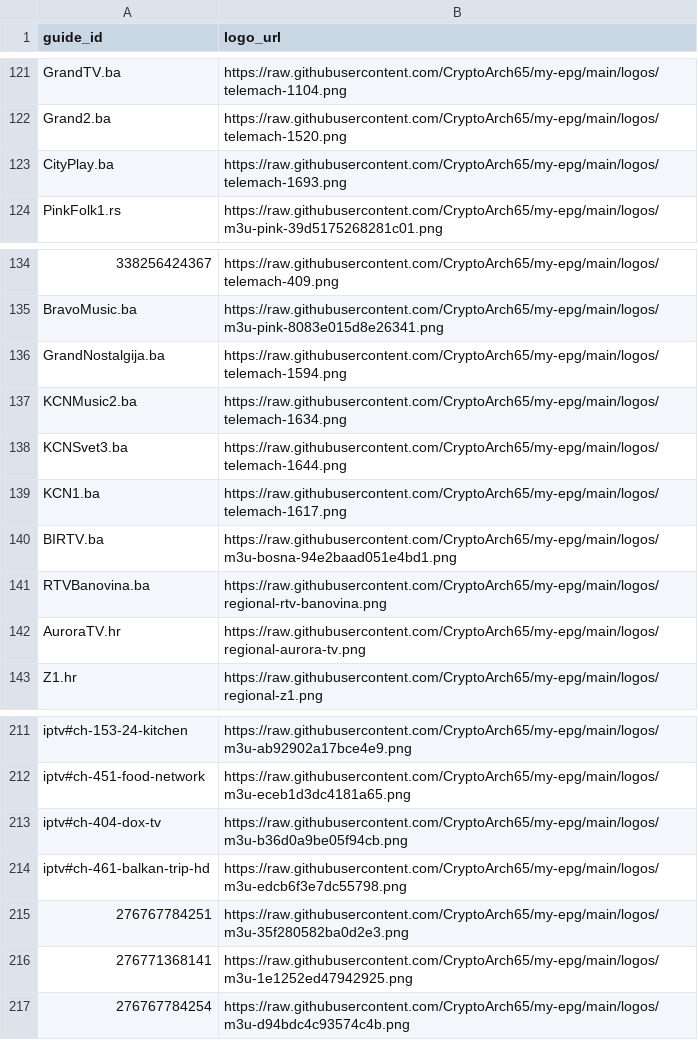
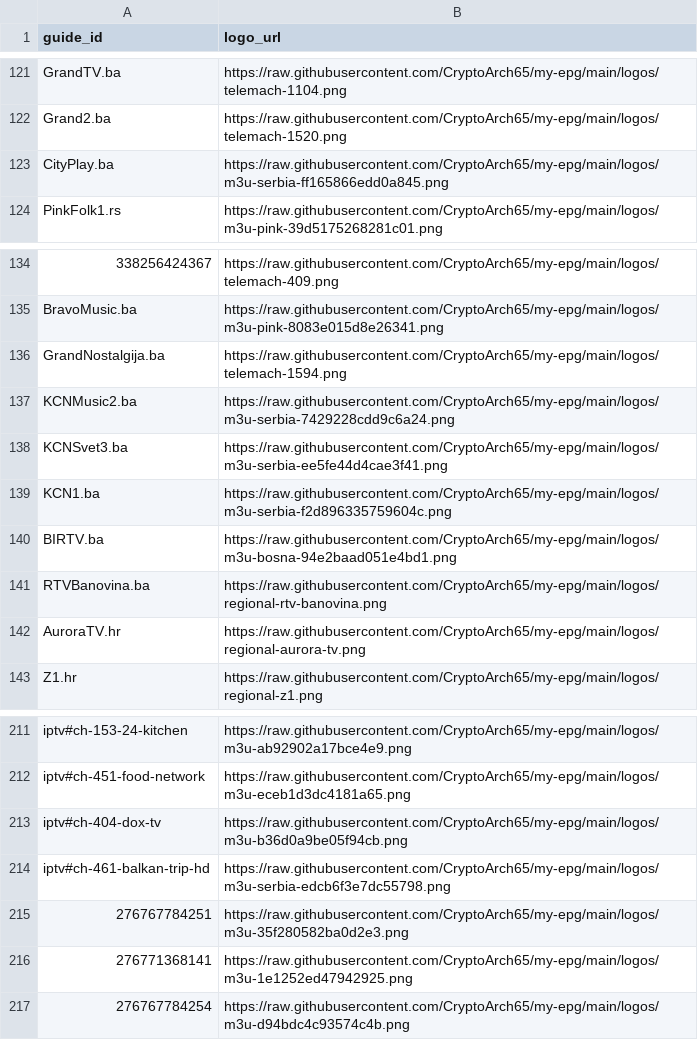
Before and after one commit to CryptoArch65/my-epg, a CSV file: config/bih-source-logos.csv, drawn as a sheet; only a part is shown, gaps mark what is left out; the diff covers the shown part only.

```diff
--- a/config/bih-source-logos.csv
+++ b/config/bih-source-logos.csv
@@ -122,3 +122,3 @@ GrandTV.ba,https://raw.githubusercontent.com/CryptoArch65/my-epg/main/logos/tele
 Grand2.ba,https://raw.githubusercontent.com/CryptoArch65/my-epg/main/logos/telemach-1520.png
-CityPlay.ba,https://raw.githubusercontent.com/CryptoArch65/my-epg/main/logos/telemach-1693.png
+CityPlay.ba,https://raw.githubusercontent.com/CryptoArch65/my-epg/main/logos/m3u-serbia-ff165866edd0a845.png
 PinkFolk1.rs,https://raw.githubusercontent.com/CryptoArch65/my-epg/main/logos/m3u-pink-39d5175268281c01.png
@@ -136,5 +136,5 @@ BravoMusic.ba,https://raw.githubusercontent.com/CryptoArch65/my-epg/main/logos/m
 GrandNostalgija.ba,https://raw.githubusercontent.com/CryptoArch65/my-epg/main/logos/telemach-1594.png
-KCNMusic2.ba,https://raw.githubusercontent.com/CryptoArch65/my-epg/main/logos/telemach-1634.png
-KCNSvet3.ba,https://raw.githubusercontent.com/CryptoArch65/my-epg/main/logos/telemach-1644.png
-KCN1.ba,https://raw.githubusercontent.com/CryptoArch65/my-epg/main/logos/telemach-1617.png
+KCNMusic2.ba,https://raw.githubusercontent.com/CryptoArch65/my-epg/main/logos/m3u-serbia-7429228cdd9c6a24.png
+KCNSvet3.ba,https://raw.githubusercontent.com/CryptoArch65/my-epg/main/logos/m3u-serbia-ee5fe44d4cae3f41.png
+KCN1.ba,https://raw.githubusercontent.com/CryptoArch65/my-epg/main/logos/m3u-serbia-f2d896335759604c.png
 BIRTV.ba,https://raw.githubusercontent.com/CryptoArch65/my-epg/main/logos/m3u-bosna-94e2baad051e4bd1.png
@@ -213,3 +213,3 @@ iptv#ch-451-food-network,https://raw.githubusercontent.com/CryptoArch65/my-epg/m
 iptv#ch-404-dox-tv,https://raw.githubusercontent.com/CryptoArch65/my-epg/main/logos/m3u-b36d0a9be05f94cb.png
-iptv#ch-461-balkan-trip-hd,https://raw.githubusercontent.com/CryptoArch65/my-epg/main/logos/m3u-edcb6f3e7dc55798.png
+iptv#ch-461-balkan-trip-hd,https://raw.githubusercontent.com/CryptoArch65/my-epg/main/logos/m3u-serbia-edcb6f3e7dc55798.png
 276767784251,https://raw.githubusercontent.com/CryptoArch65/my-epg/main/logos/m3u-35f280582ba0d2e3.png
```
Also changed, not shown: 3 added rows and 39 edited cells elsewhere in this file, 48 other files.
